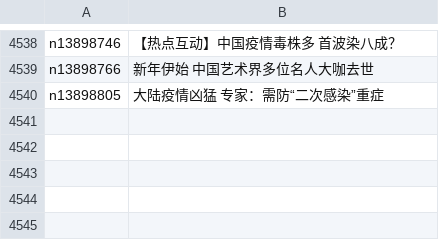
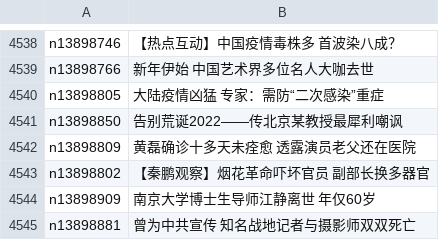
Before and after one commit to epic-marker/epoch-news, a CSV file: indexes/ncid280.csv, drawn as a sheet; only a part is shown, gaps mark what is left out.

```diff
--- a/indexes/ncid280.csv
+++ b/indexes/ncid280.csv
@@ -4540 +4540,6 @@ n13898766,新年伊始 中国艺术界多位名人大咖去世
 n13898805,大陆疫情凶猛 专家：需防“二次感染”重症
+n13898850,告别荒诞2022——传北京某教授最犀利嘲讽
+n13898809,黄磊确诊十多天未痊愈 透露演员老父还在医院
+n13898802,【秦鹏观察】烟花革命吓坏官员 副部长换多器官
+n13898909,南京大学博士生导师江静离世 年仅60岁
+n13898881,曾为中共宣传 知名战地记者与摄影师双双死亡
```
Also changed, not shown: indexes/ncid1078158.csv, indexes/ncid1078159.csv, 50 other files.
